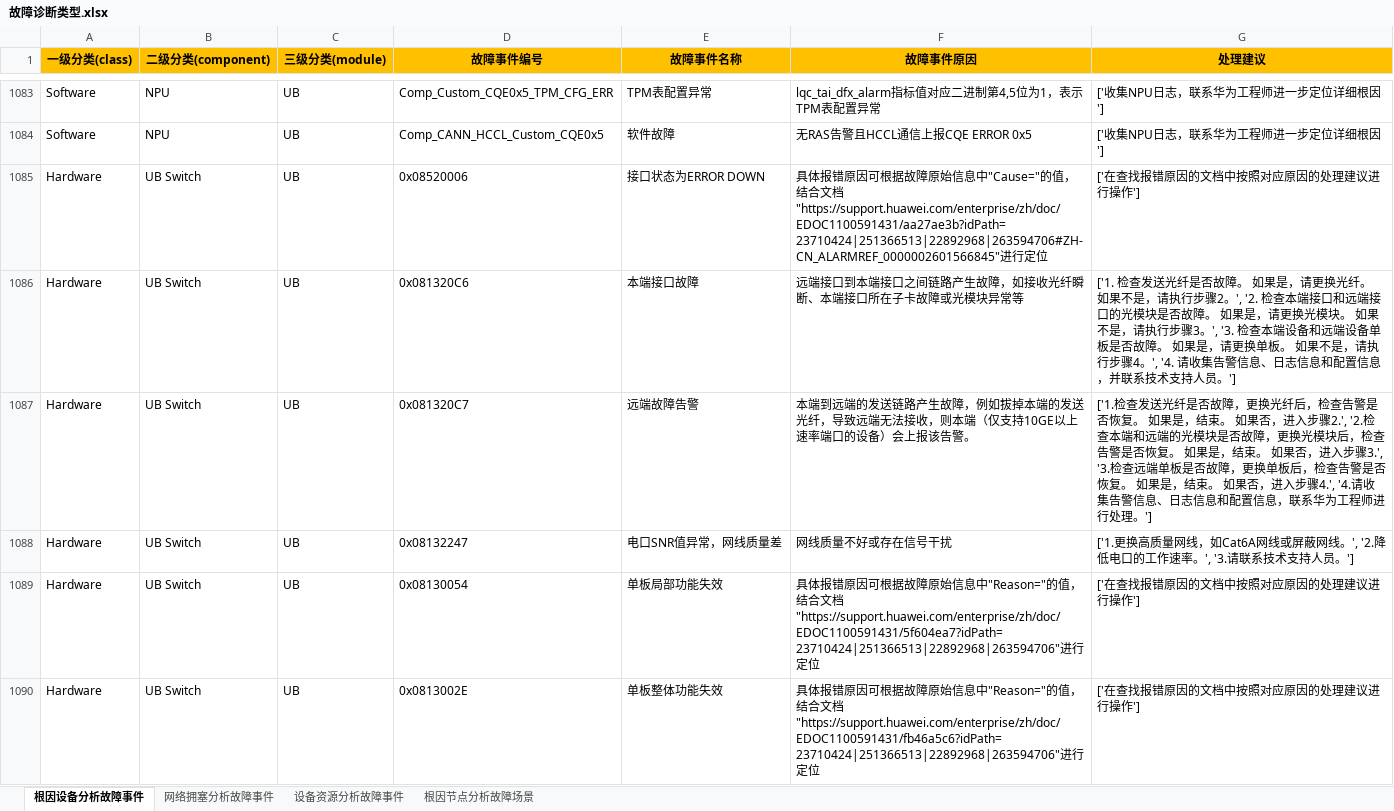
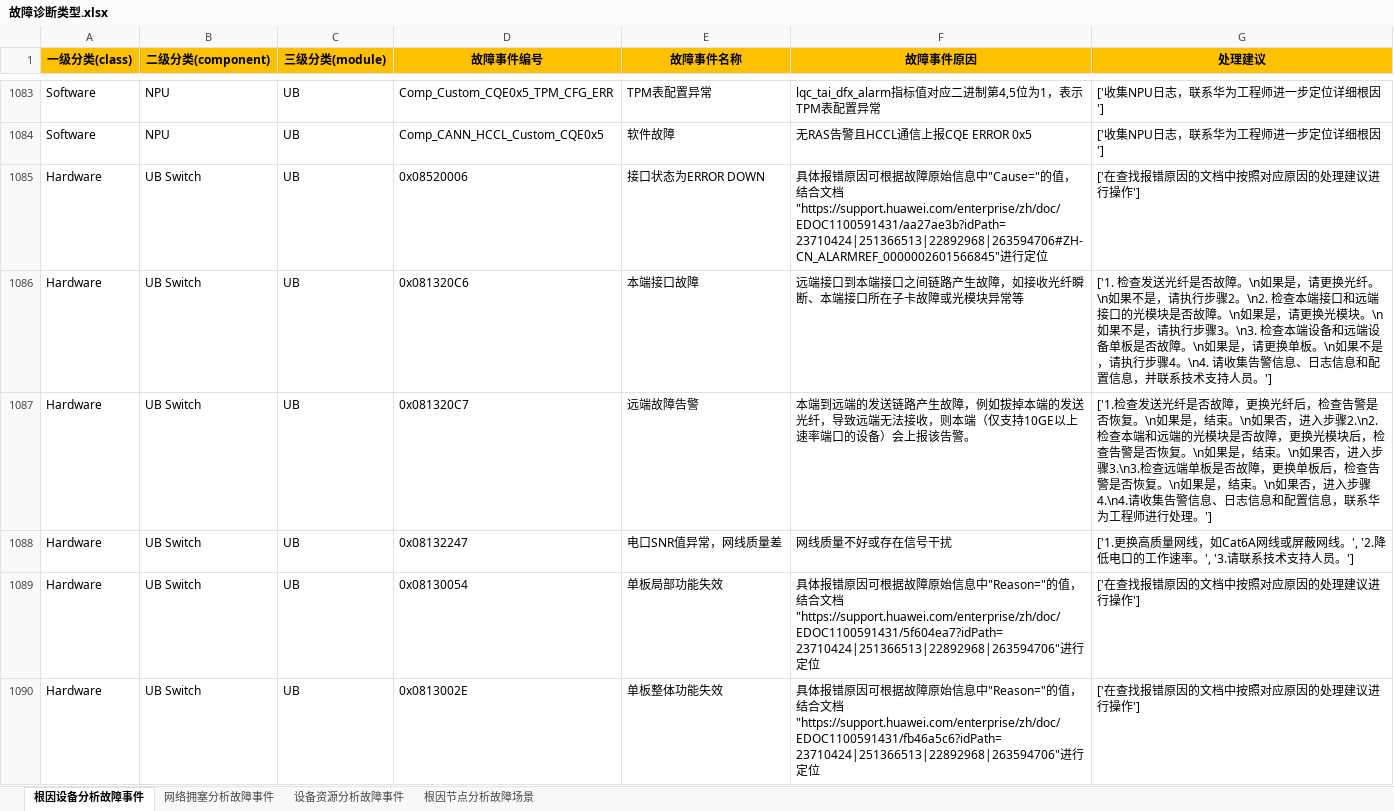
Before and after one commit to Ascend/mind-cluster, an Excel workbook: docs/zh/resource/故障诊断类型.xlsx, sheet 根因设备分析故障事件, drawn as a sheet; only a part is shown, gaps mark what is left out; values as stored, in another font and other column widths than the file's, no borders; the diff covers the shown part only; the diff names each change by its address in the sheet, - before the commit and + after, or states it on an @@ line.

```diff
--- a/docs/zh/resource/故障诊断类型.xlsx (sheet 根因设备分析故障事件)
+++ b/docs/zh/resource/故障诊断类型.xlsx (sheet 根因设备分析故障事件)
-G1086 (处理建议): …否故障。 如果是，请更换光纤。 如果不是，请执行步骤2。', '2. 检查本端接口和远端接口的光模块是否故障。 如果是，请更换光模块。 如果不是，请执行步骤3。', '3. 检查本端设备和远端设备单板是否故障。 如果是，请更换单板。 如果不是，请执行步骤4。', '4. 请收集告…
+G1086 (处理建议): …否故障。\n如果是，请更换光纤。\n如果不是，请执行步骤2。\n2. 检查本端接口和远端接口的光模块是否故障。\n如果是，请更换光模块。\n如果不是，请执行步骤3。\n3. 检查本端设备和远端设备单板是否故障。\n如果是，请更换单板。\n如果不是，请执行步骤4。\n4. 请收集告…
-G1087 (处理建议): …否恢复。 如果是，结束。 如果否，进入步骤2.', '2.检查本端和远端的光模块是否故障，更换光模块后，检查告警是否恢复。 如果是，结束。 如果否，进入步骤3.', '3.检查远端单板是否故障，更换单板后，检查告警是否恢复。 如果是，结束。 如果否，进入步骤4.', '4.请收集告…
+G1087 (处理建议): …否恢复。\n如果是，结束。\n如果否，进入步骤2.\n2.检查本端和远端的光模块是否故障，更换光模块后，检查告警是否恢复。\n如果是，结束。\n如果否，进入步骤3.\n3.检查远端单板是否故障，更换单板后，检查告警是否恢复。\n如果是，结束。\n如果否，进入步骤4.\n4.请收集告…
```
Also changed, not shown: 2 added rows, 5 removed rows and 22 edited cells elsewhere in this sheet, 1 other file.
